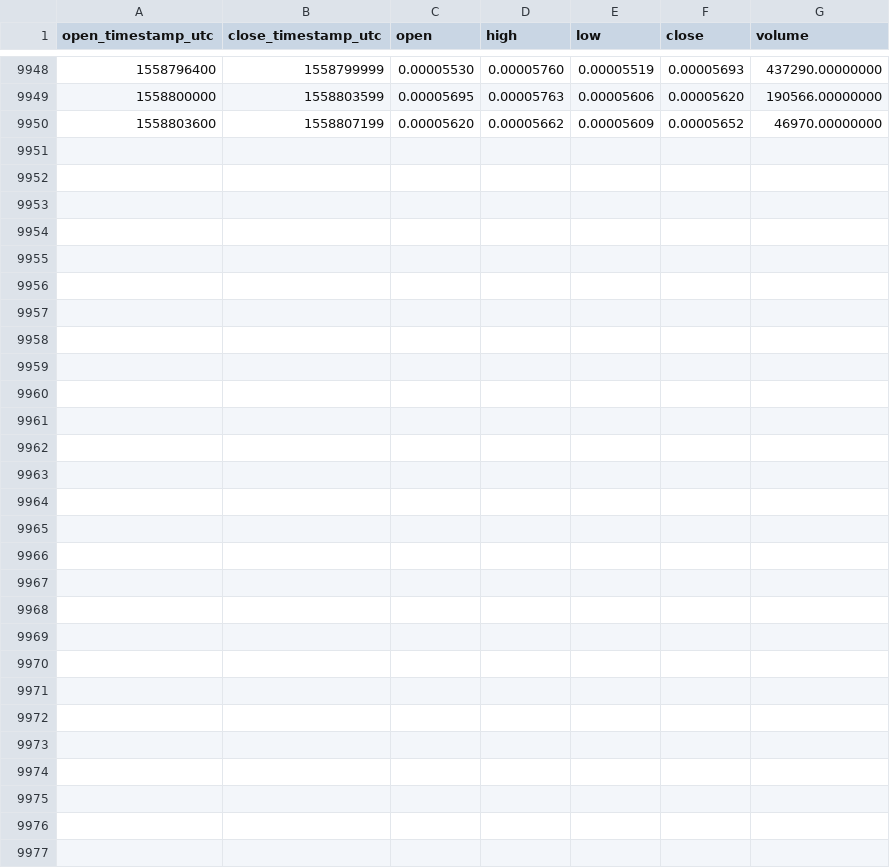
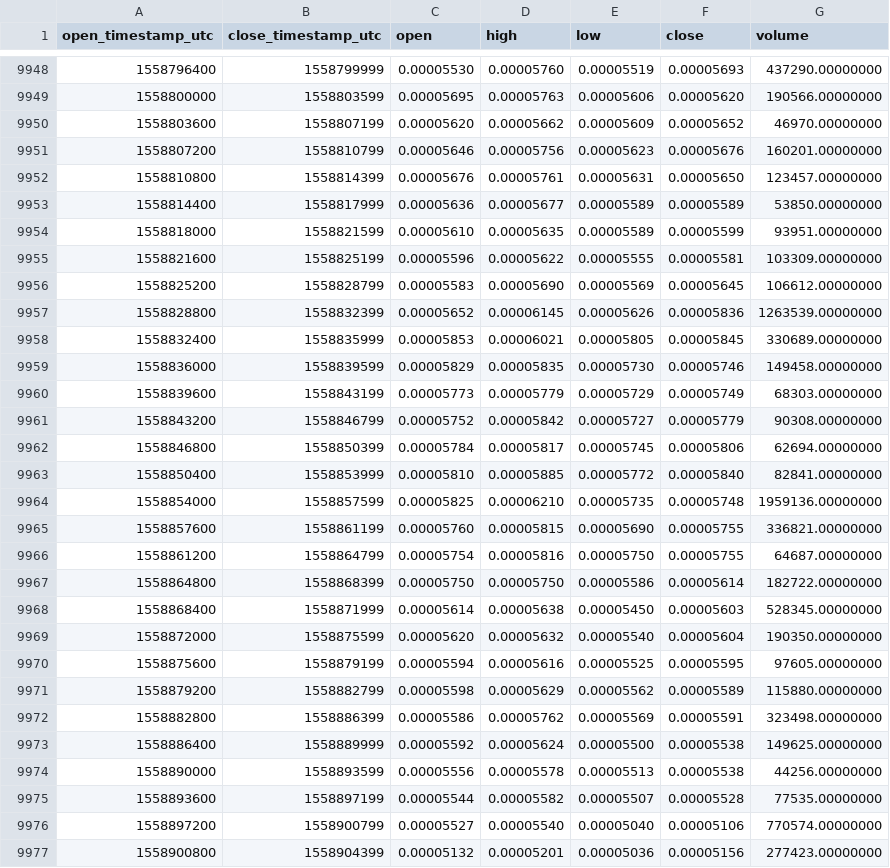
Before and after one commit to cryptobigbro/binance-GRSBTC, a CSV file: binance-GRSBTC-1h.csv, drawn as a sheet; only a part is shown, gaps mark what is left out.

Commit message:
Update OHLCV data.

```diff
--- a/binance-GRSBTC-1h.csv
+++ b/binance-GRSBTC-1h.csv
@@ -9950 +9950,28 @@ open_timestamp_utc,close_timestamp_utc,open,high,low,close,volume
 1558803600,1558807199,0.00005620,0.00005662,0.00005609,0.00005652,46970.00000000
+1558807200,1558810799,0.00005646,0.00005756,0.00005623,0.00005676,160201.00000000
+1558810800,1558814399,0.00005676,0.00005761,0.00005631,0.00005650,123457.00000000
+1558814400,1558817999,0.00005636,0.00005677,0.00005589,0.00005589,53850.00000000
+1558818000,1558821599,0.00005610,0.00005635,0.00005589,0.00005599,93951.00000000
+1558821600,1558825199,0.00005596,0.00005622,0.00005555,0.00005581,103309.00000000
+1558825200,1558828799,0.00005583,0.00005690,0.00005569,0.00005645,106612.00000000
+1558828800,1558832399,0.00005652,0.00006145,0.00005626,0.00005836,1263539.00000000
+1558832400,1558835999,0.00005853,0.00006021,0.00005805,0.00005845,330689.00000000
+1558836000,1558839599,0.00005829,0.00005835,0.00005730,0.00005746,149458.00000000
+1558839600,1558843199,0.00005773,0.00005779,0.00005729,0.00005749,68303.00000000
+1558843200,1558846799,0.00005752,0.00005842,0.00005727,0.00005779,90308.00000000
+1558846800,1558850399,0.00005784,0.00005817,0.00005745,0.00005806,62694.00000000
+1558850400,1558853999,0.00005810,0.00005885,0.00005772,0.00005840,82841.00000000
+1558854000,1558857599,0.00005825,0.00006210,0.00005735,0.00005748,1959136.00000000
+1558857600,1558861199,0.00005760,0.00005815,0.00005690,0.00005755,336821.00000000
+1558861200,1558864799,0.00005754,0.00005816,0.00005750,0.00005755,64687.00000000
+1558864800,1558868399,0.00005750,0.00005750,0.00005586,0.00005614,182722.00000000
+1558868400,1558871999,0.00005614,0.00005638,0.00005450,0.00005603,528345.00000000
+1558872000,1558875599,0.00005620,0.00005632,0.00005540,0.00005604,190350.00000000
+1558875600,1558879199,0.00005594,0.00005616,0.00005525,0.00005595,97605.00000000
+1558879200,1558882799,0.00005598,0.00005629,0.00005562,0.00005589,115880.00000000
+1558882800,1558886399,0.00005586,0.00005762,0.00005569,0.00005591,323498.00000000
+1558886400,1558889999,0.00005592,0.00005624,0.00005500,0.00005538,149625.00000000
+1558890000,1558893599,0.00005556,0.00005578,0.00005513,0.00005538,44256.00000000
+1558893600,1558897199,0.00005544,0.00005582,0.00005507,0.00005528,77535.00000000
+1558897200,1558900799,0.00005527,0.00005540,0.00005040,0.00005106,770574.00000000
+1558900800,1558904399,0.00005132,0.00005201,0.00005036,0.00005156,277423.00000000
```
Also changed, not shown: binance-GRSBTC-1d.csv.
